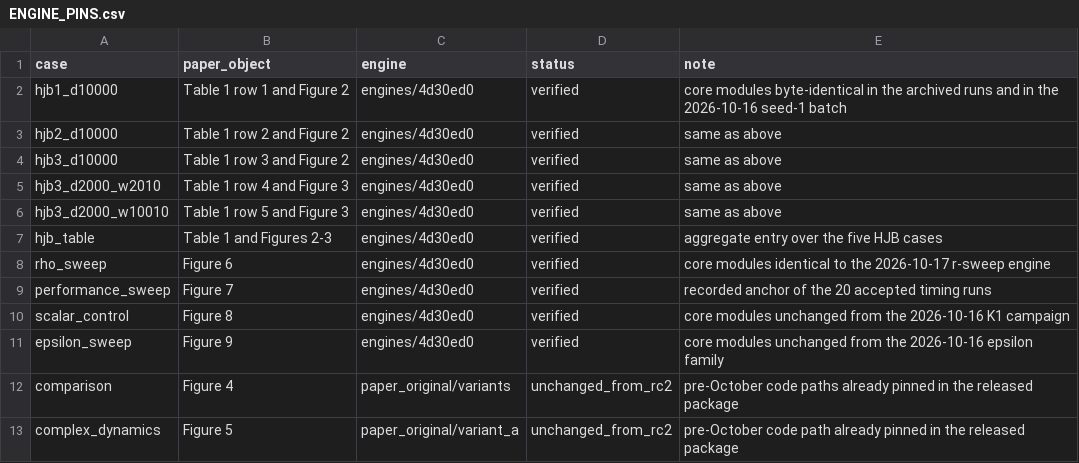
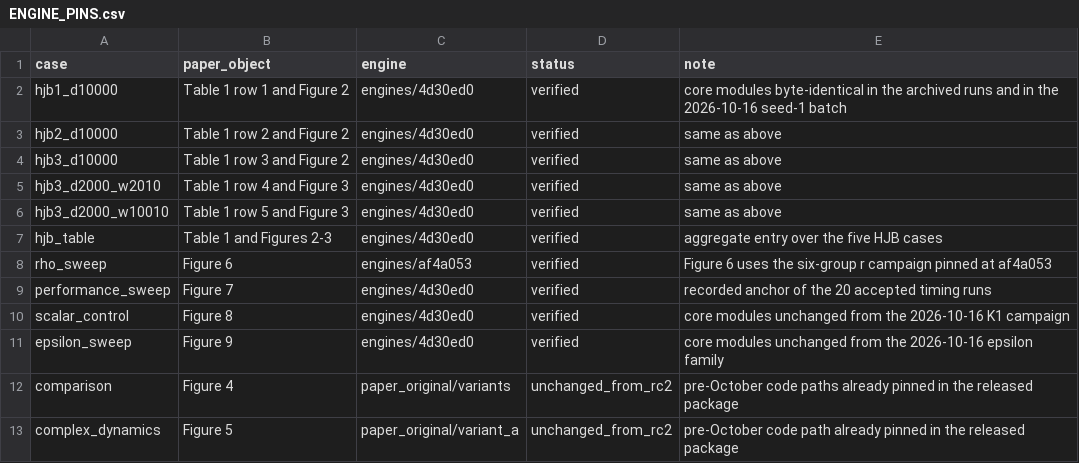
Before and after one commit to sx-fang/DF-MartNet, a CSV file: ENGINE_PINS.csv, drawn as a sheet.

```diff
--- a/ENGINE_PINS.csv
+++ b/ENGINE_PINS.csv
@@ -7,3 +7,3 @@ hjb3_d2000_w10010,Table 1 row 5 and Figure 3,engines/4d30ed0,verified,same as ab
 hjb_table,Table 1 and Figures 2-3,engines/4d30ed0,verified,aggregate entry over the five HJB cases
-rho_sweep,Figure 6,engines/4d30ed0,verified,core modules identical to the 2026-10-17 r-sweep engine
+rho_sweep,Figure 6,engines/af4a053,verified,Figure 6 uses the six-group r campaign pinned at af4a053
 performance_sweep,Figure 7,engines/4d30ed0,verified,recorded anchor of the 20 accepted timing runs
```
Also changed, not shown: data/archived/rho_sweep/final_runs.csv, paper_manifest.csv, 9 other files.
